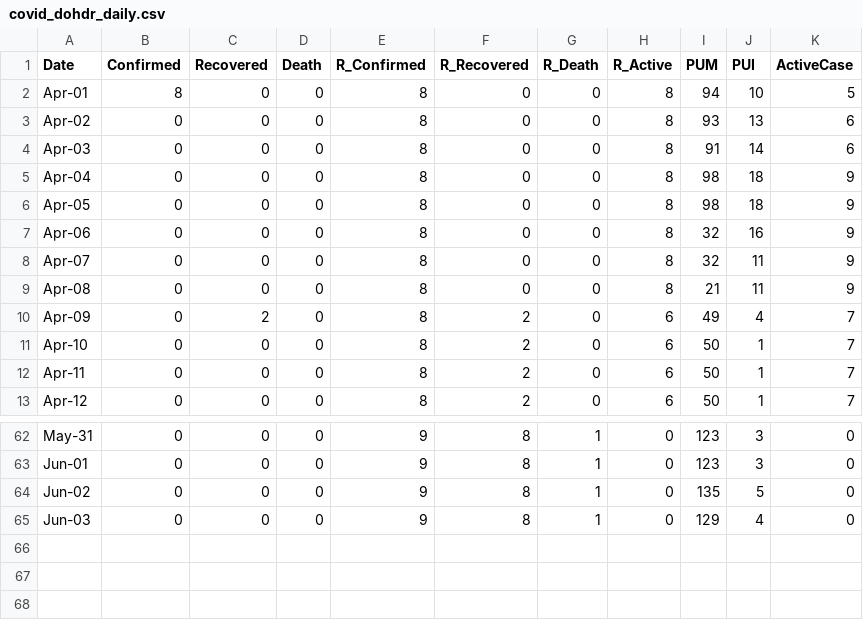
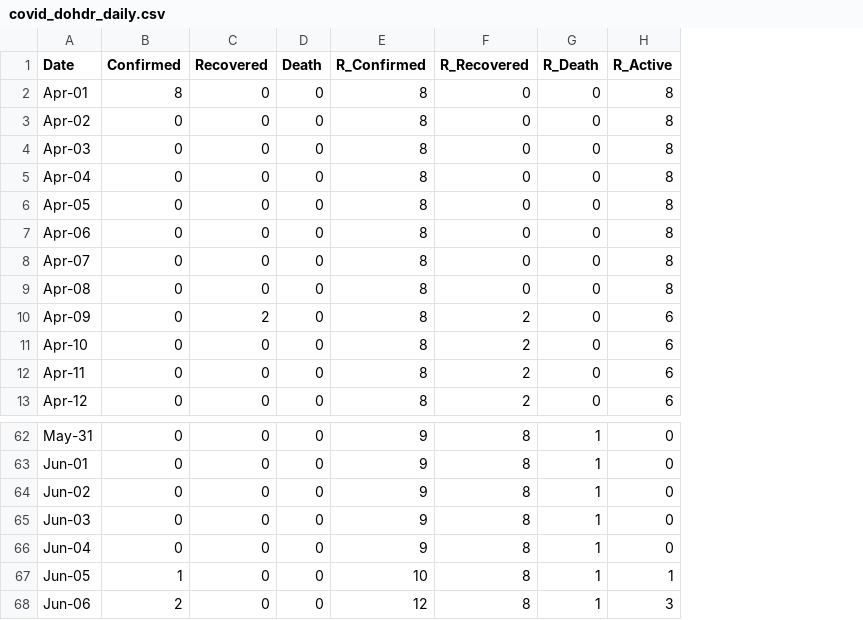
Before and after one commit to djmacao/Covid-19, a CSV file: Covid_Tagum_Data/covid_dohdr_daily.csv, drawn as a sheet; only a part is shown, gaps mark what is left out; removed rows and columns are numbered as before the commit, all else as after; the diff names each change by its address in the sheet, - before the commit and + after, or states it on an @@ line.

Commit message:
tagum updates as of 2020Jun06

```diff
--- a/Covid_Tagum_Data/covid_dohdr_daily.csv
+++ b/Covid_Tagum_Data/covid_dohdr_daily.csv
-column I (PUM), rows 2-13: 94 | 93 | 91 | 98 | 98 | 32 | 32 | 21 | 49 | 50 | 50 | 50; rows 62-65: 123 | 123 | 135 | 129
-column J (PUI), rows 2-13: 10 | 13 | 14 | 18 | 18 | 16 | 11 | 11 | 4 | 1 | 1 | 1; rows 62-65: 3 | 3 | 5 | 4
-column K (ActiveCase), rows 2-13: 5 | 6 | 6 | 9 | 9 | 9 | 9 | 9 | 7 | 7 | 7 | 7; rows 62-65: all 0
+row 66: Jun-04 | 0 | 0 | 0 | 9 | 8 | 1 | 0
+row 67: Jun-05 | 1 | 0 | 0 | 10 | 8 | 1 | 1
+row 68: Jun-06 | 2 | 0 | 0 | 12 | 8 | 1 | 3
```
Also changed, not shown: 3 other files.
